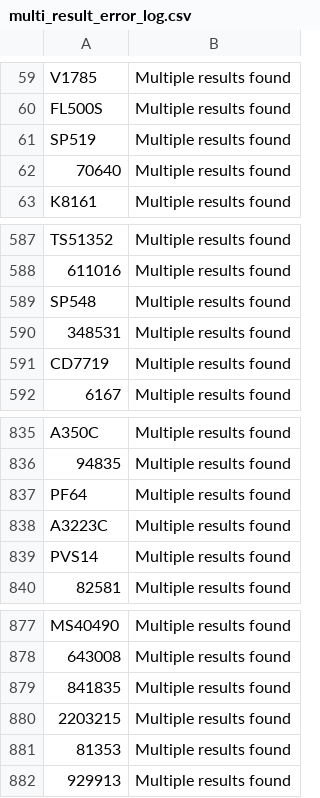
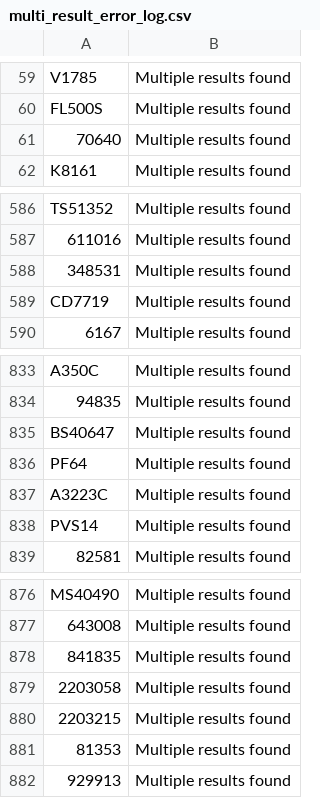
Before and after one commit to BrandonTrapp88/rockauto, a CSV file: multi_result_error_log.csv, drawn as a sheet; only a part is shown, gaps mark what is left out.

```diff
--- a/multi_result_error_log.csv
+++ b/multi_result_error_log.csv
@@ -60,3 +60,2 @@ V1785,Multiple results found
 FL500S,Multiple results found
-SP519,Multiple results found
 70640,Multiple results found
@@ -588,3 +587,2 @@ TS51352,Multiple results found
 611016,Multiple results found
-SP548,Multiple results found
 348531,Multiple results found
@@ -836,2 +834,3 @@ A350C,Multiple results found
 94835,Multiple results found
+BS40647,Multiple results found
 PF64,Multiple results found
@@ -879,2 +878,3 @@ MS40490,Multiple results found
 841835,Multiple results found
+2203058,Multiple results found
 2203215,Multiple results found
```
Also changed, not shown: cleaned_part_numbers_with_prices.csv, not_found_error_log.csv.
